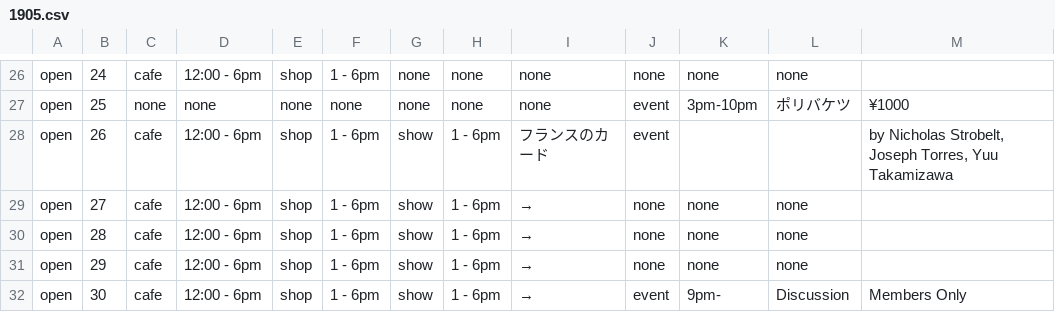
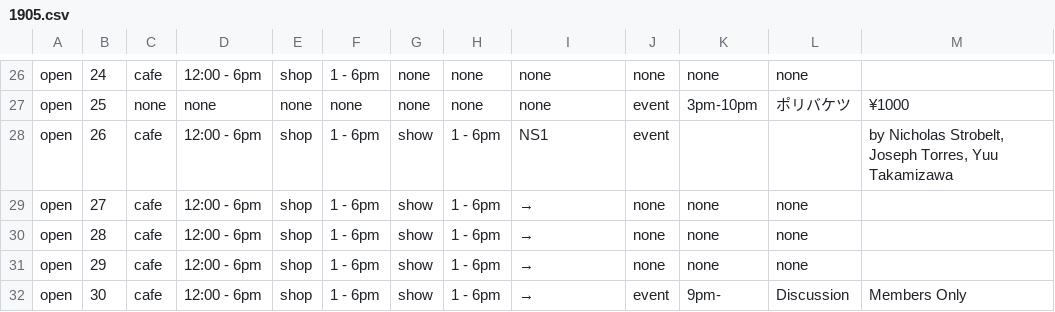
Before and after one commit to pe-hu/nishitemma, a CSV file: carender/1905.csv, drawn as a sheet; only a part is shown, gaps mark what is left out.

Commit message:
Update 1905.csv

```diff
--- a/carender/1905.csv
+++ b/carender/1905.csv
@@ -27,3 +27,3 @@ open,24,cafe,12:00 - 6pm,shop,1 - 6pm,none,none,none,none,none,none,
 open,25,none,none,none,none,none,none,none,event,3pm-10pm,ポリバケツ,¥1000
-open,26,cafe,12:00 - 6pm,shop,1 - 6pm,show,1 - 6pm,"フランスのカード",event,,,"by Nicholas Strobelt, Joseph Torres, Yuu Takamizawa"
+open,26,cafe,12:00 - 6pm,shop,1 - 6pm,show,1 - 6pm,"NS1",event,,,"by Nicholas Strobelt, Joseph Torres, Yuu Takamizawa"
 open,27,cafe,12:00 - 6pm,shop,1 - 6pm,show,1 - 6pm,→,none,none,none,
```
